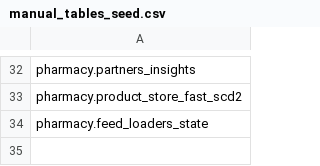
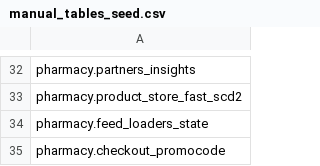
Before and after one commit to david-but-its-daweed/dbt-spark-models, a CSV file: seeds/manual_tables_seed.csv, drawn as a sheet; only a part is shown, gaps mark what is left out.

```diff
--- a/seeds/manual_tables_seed.csv
+++ b/seeds/manual_tables_seed.csv
@@ -34 +34,2 @@ pharmacy.product_store_fast_scd2
 pharmacy.feed_loaders_state
+pharmacy.checkout_promocode
```
Also changed, not shown: 7 other files.
